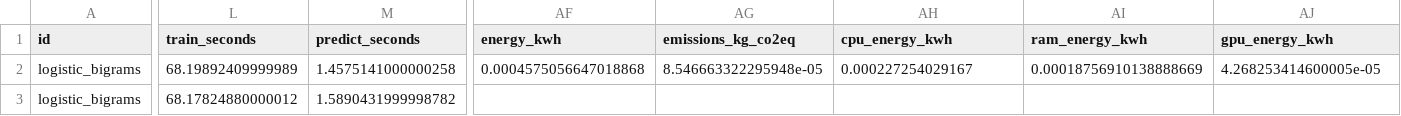
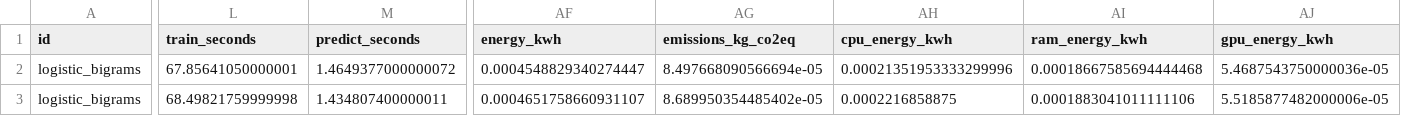
Before and after one commit to Jorge-0310/Automatic-news-classification-using-TF-IDF-and-supervised-models, a CSV file: experiments/stability.csv, drawn as a sheet; only a part is shown, gaps mark what is left out; the diff covers the shown part only; the diff names each change by its address in the sheet, - before the commit and + after, or states it on an @@ line.

Commit message:
chore(experiments): update model comparison and carbon metrics
Update experiment results in CSV files, including new carbon footprint
metrics and validation runs. This includes updating the model
comparison, stability, and run configuration files with the latest
computational cost and performance data.

```diff
--- a/experiments/stability.csv
+++ b/experiments/stability.csv
-L2 (train_seconds): 68.19892409999989
+L2 (train_seconds): 67.85641050000001
-M2 (predict_seconds): 1.4575141000000258
+M2 (predict_seconds): 1.4649377000000072
-AF2 (energy_kwh): 0.0004575056647018868
+AF2 (energy_kwh): 0.0004548829340274447
-AG2 (emissions_kg_co2eq): 8.546663322295948e-05
+AG2 (emissions_kg_co2eq): 8.497668090566694e-05
-AH2 (cpu_energy_kwh): 0.000227254029167
+AH2 (cpu_energy_kwh): 0.00021351953333299996
-AI2 (ram_energy_kwh): 0.00018756910138888669
+AI2 (ram_energy_kwh): 0.00018667585694444468
-AJ2 (gpu_energy_kwh): 4.268253414600005e-05
+AJ2 (gpu_energy_kwh): 5.4687543750000036e-05
-L3 (train_seconds): 68.17824880000012
+L3 (train_seconds): 68.49821759999998
-M3 (predict_seconds): 1.5890431999998782
+M3 (predict_seconds): 1.434807400000011
-AF3 (energy_kwh): (empty)
+AF3 (energy_kwh): 0.0004651758660931107
-AG3 (emissions_kg_co2eq): (empty)
+AG3 (emissions_kg_co2eq): 8.689950354485402e-05
-AH3 (cpu_energy_kwh): (empty)
+AH3 (cpu_energy_kwh): 0.0002216858875
-AI3 (ram_energy_kwh): (empty)
+AI3 (ram_energy_kwh): 0.0001883041011111106
-AJ3 (gpu_energy_kwh): (empty)
+AJ3 (gpu_energy_kwh): 5.5185877482000006e-05
```
Also changed, not shown: 2 edited cells elsewhere in this file, experiments/carbon/complement_nb_bigrams_validation.csv, experiments/carbon/final_model.csv, 6 other files.
